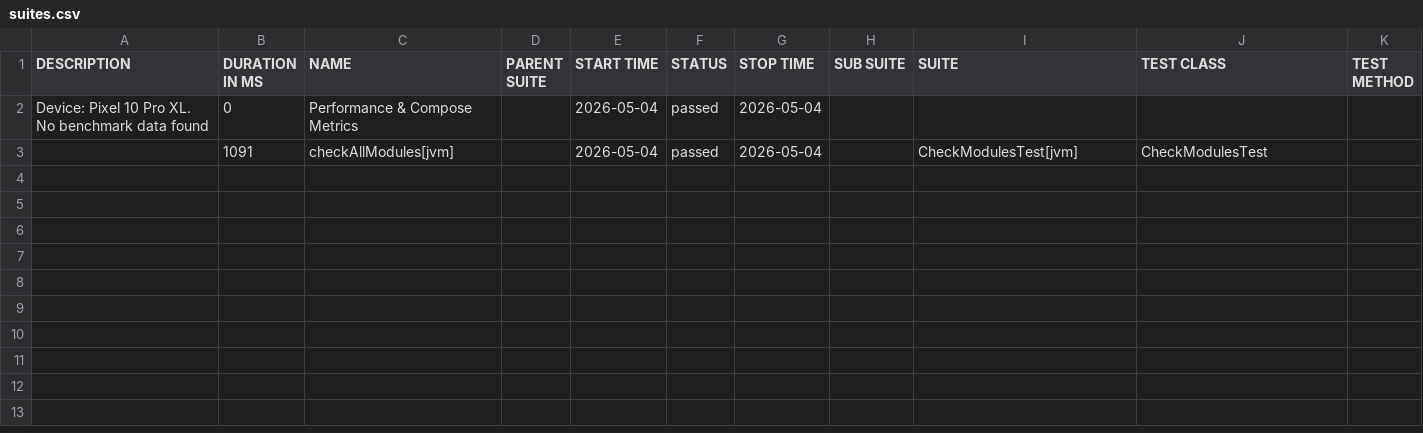
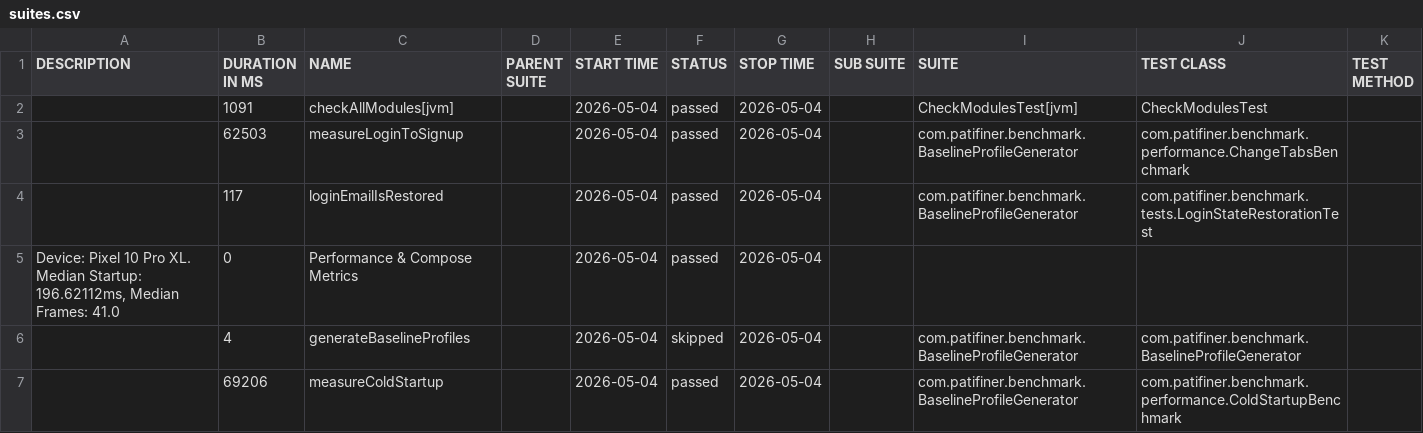
Before and after one commit to k0ber/ptf_frontend, a CSV file: mobile/20/data/suites.csv, drawn as a sheet.

```diff
--- a/mobile/20/data/suites.csv
+++ b/mobile/20/data/suites.csv
@@ -1,3 +1,7 @@
 "DESCRIPTION","DURATION IN MS","NAME","PARENT SUITE","START TIME","STATUS","STOP TIME","SUB SUITE","SUITE","TEST CLASS","TEST METHOD"
-"Device: Pixel 10 Pro XL. No benchmark data found","0","Performance & Compose Metrics","","2026-05-04","passed","2026-05-04","","","",""
 "","1091","checkAllModules[jvm]","","2026-05-04","passed","2026-05-04","","CheckModulesTest[jvm]","CheckModulesTest",""
+"","62503","measureLoginToSignup","","2026-05-04","passed","2026-05-04","","com.patifiner.benchmark.BaselineProfileGenerator","com.patifiner.benchmark.performance.ChangeTabsBenchmark",""
+"","117","loginEmailIsRestored","","2026-05-04","passed","2026-05-04","","com.patifiner.benchmark.BaselineProfileGenerator","com.patifiner.benchmark.tests.LoginStateRestorationTest",""
+"Device: Pixel 10 Pro XL. Median Startup: 196.62112ms, Median Frames: 41.0","0","Performance & Compose Metrics","","2026-05-04","passed","2026-05-04","","","",""
+"","4","generateBaselineProfiles","","2026-05-04","skipped","2026-05-04","","com.patifiner.benchmark.BaselineProfileGenerator","com.patifiner.benchmark.BaselineProfileGenerator",""
+"","69206","measureColdStartup","","2026-05-04","passed","2026-05-04","","com.patifiner.benchmark.BaselineProfileGenerator","com.patifiner.benchmark.performance.ColdStartupBenchmark",""
```
Also changed, not shown: 32 other files.
